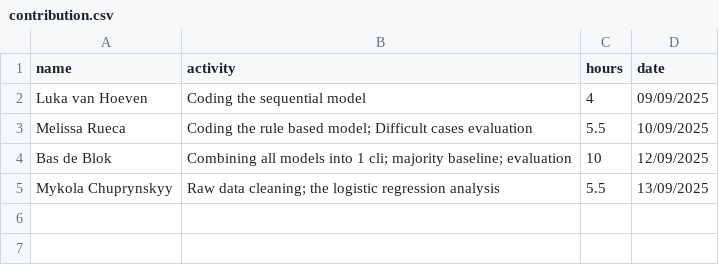
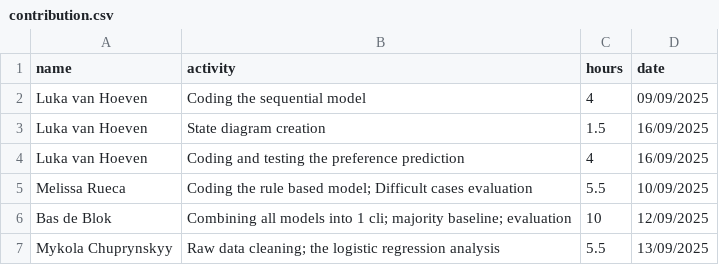
Before and after one commit to LukaVanHoeven/MAR1, a CSV file: contribution.csv, drawn as a sheet.

Commit message:
contrib

```diff
--- a/contribution.csv
+++ b/contribution.csv
@@ -2,2 +2,4 @@ name,activity,hours,date
 Luka van Hoeven,Coding the sequential model, 4, 09/09/2025
+Luka van Hoeven, State diagram creation, 1.5, 16/09/2025
+Luka van Hoeven, Coding and testing the preference prediction, 4, 16/09/2025
 Melissa Rueca, Coding the rule based model; Difficult cases evaluation, 5.5, 10/09/2025
```
